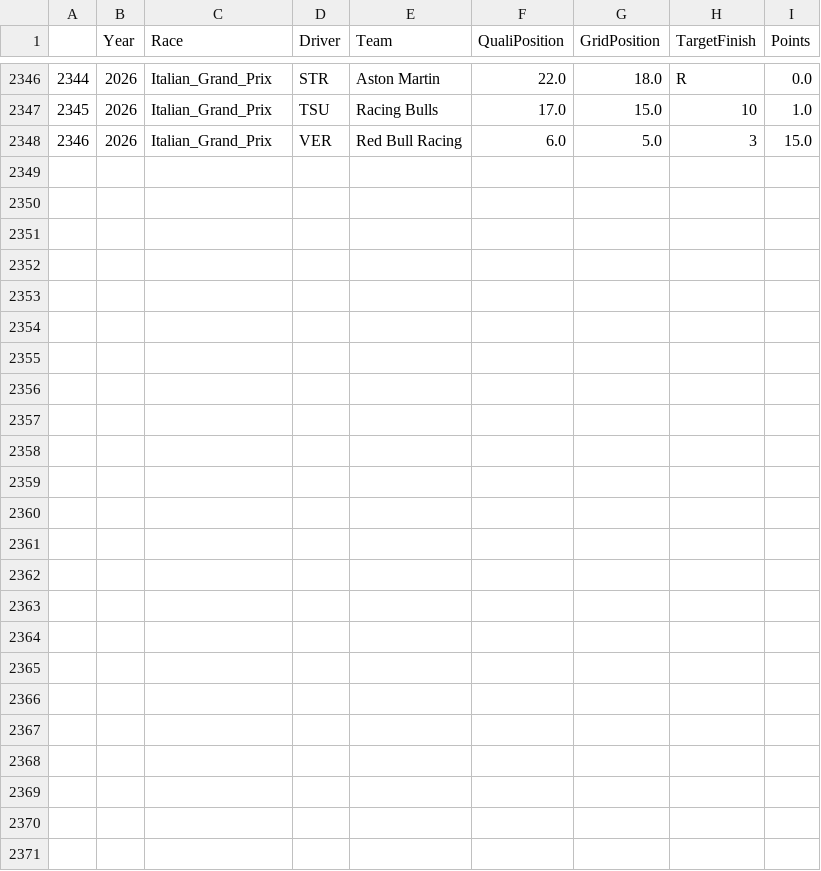
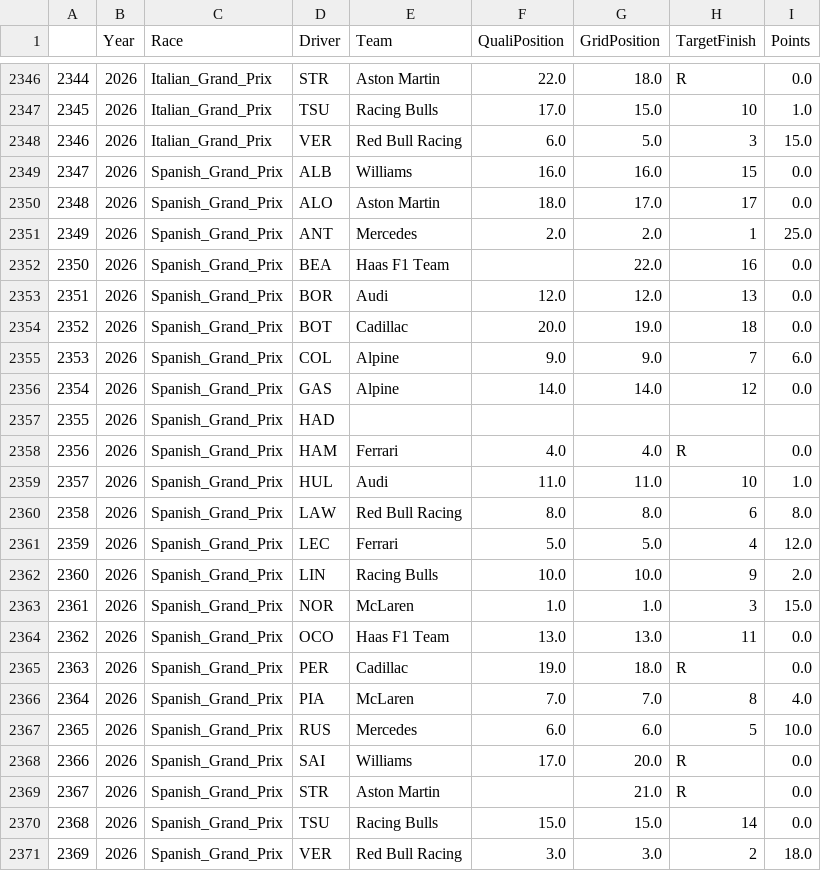
Before and after one commit to Mohandas-KJ/Slipstream-Oracle, a CSV file: outputs/oracle_v1.csv, drawn as a sheet; only a part is shown, gaps mark what is left out.

```diff
--- a/outputs/oracle_v1.csv
+++ b/outputs/oracle_v1.csv
@@ -2348 +2348,24 @@
 2346,2026,Italian_Grand_Prix,VER,Red Bull Racing,6.0,5.0,3,15.0
+2347,2026,Spanish_Grand_Prix,ALB,Williams,16.0,16.0,15,0.0
+2348,2026,Spanish_Grand_Prix,ALO,Aston Martin,18.0,17.0,17,0.0
+2349,2026,Spanish_Grand_Prix,ANT,Mercedes,2.0,2.0,1,25.0
+2350,2026,Spanish_Grand_Prix,BEA,Haas F1 Team,,22.0,16,0.0
+2351,2026,Spanish_Grand_Prix,BOR,Audi,12.0,12.0,13,0.0
+2352,2026,Spanish_Grand_Prix,BOT,Cadillac,20.0,19.0,18,0.0
+2353,2026,Spanish_Grand_Prix,COL,Alpine,9.0,9.0,7,6.0
+2354,2026,Spanish_Grand_Prix,GAS,Alpine,14.0,14.0,12,0.0
+2355,2026,Spanish_Grand_Prix,HAD,,,,,
+2356,2026,Spanish_Grand_Prix,HAM,Ferrari,4.0,4.0,R,0.0
+2357,2026,Spanish_Grand_Prix,HUL,Audi,11.0,11.0,10,1.0
+2358,2026,Spanish_Grand_Prix,LAW,Red Bull Racing,8.0,8.0,6,8.0
+2359,2026,Spanish_Grand_Prix,LEC,Ferrari,5.0,5.0,4,12.0
+2360,2026,Spanish_Grand_Prix,LIN,Racing Bulls,10.0,10.0,9,2.0
+2361,2026,Spanish_Grand_Prix,NOR,McLaren,1.0,1.0,3,15.0
+2362,2026,Spanish_Grand_Prix,OCO,Haas F1 Team,13.0,13.0,11,0.0
+2363,2026,Spanish_Grand_Prix,PER,Cadillac,19.0,18.0,R,0.0
+2364,2026,Spanish_Grand_Prix,PIA,McLaren,7.0,7.0,8,4.0
+2365,2026,Spanish_Grand_Prix,RUS,Mercedes,6.0,6.0,5,10.0
+2366,2026,Spanish_Grand_Prix,SAI,Williams,17.0,20.0,R,0.0
+2367,2026,Spanish_Grand_Prix,STR,Aston Martin,,21.0,R,0.0
+2368,2026,Spanish_Grand_Prix,TSU,Racing Bulls,15.0,15.0,14,0.0
+2369,2026,Spanish_Grand_Prix,VER,Red Bull Racing,3.0,3.0,2,18.0
```
Also changed, not shown: outputs/oracle_v2.csv, outputs/random_forest_predictions.csv, 5 other files.
